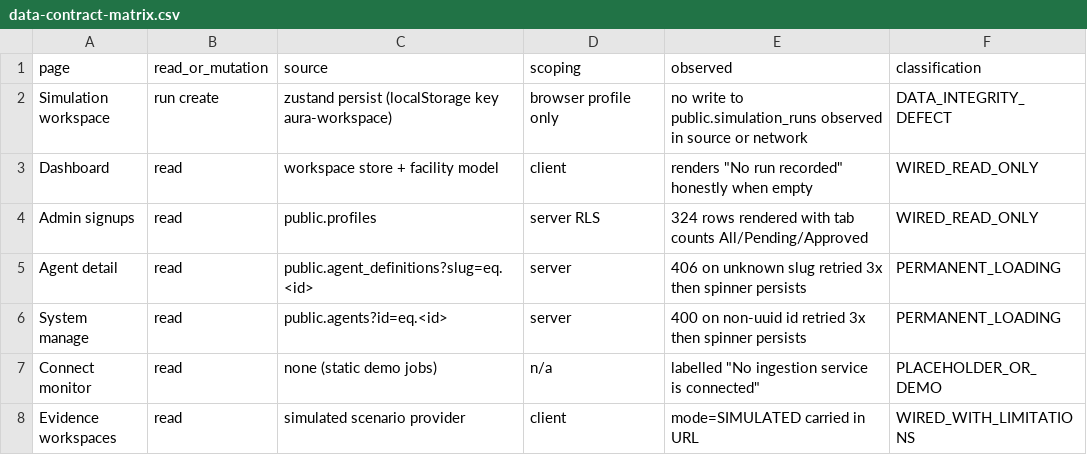
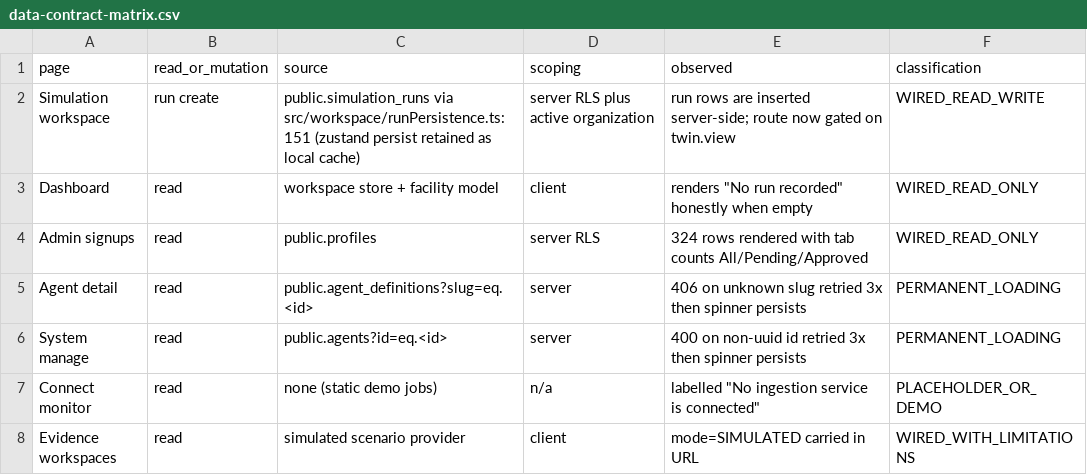
Before and after one commit to m2mtechconnect/m2mdc, a CSV file: docs/audit/deep-page-wiring/data-contract-matrix.csv, drawn as a sheet.

```diff
--- a/docs/audit/deep-page-wiring/data-contract-matrix.csv
+++ b/docs/audit/deep-page-wiring/data-contract-matrix.csv
@@ -1,3 +1,3 @@
 page,read_or_mutation,source,scoping,observed,classification
-Simulation workspace,run create,zustand persist (localStorage key aura-workspace),browser profile only,no write to public.simulation_runs observed in source or network,DATA_INTEGRITY_DEFECT
+Simulation workspace,run create,public.simulation_runs via src/workspace/runPersistence.ts:151 (zustand persist retained as local cache),server RLS plus active organization,run rows are inserted server-side; route now gated on twin.view,WIRED_READ_WRITE
 Dashboard,read,workspace store + facility model,client,renders "No run recorded" honestly when empty,WIRED_READ_ONLY
```
